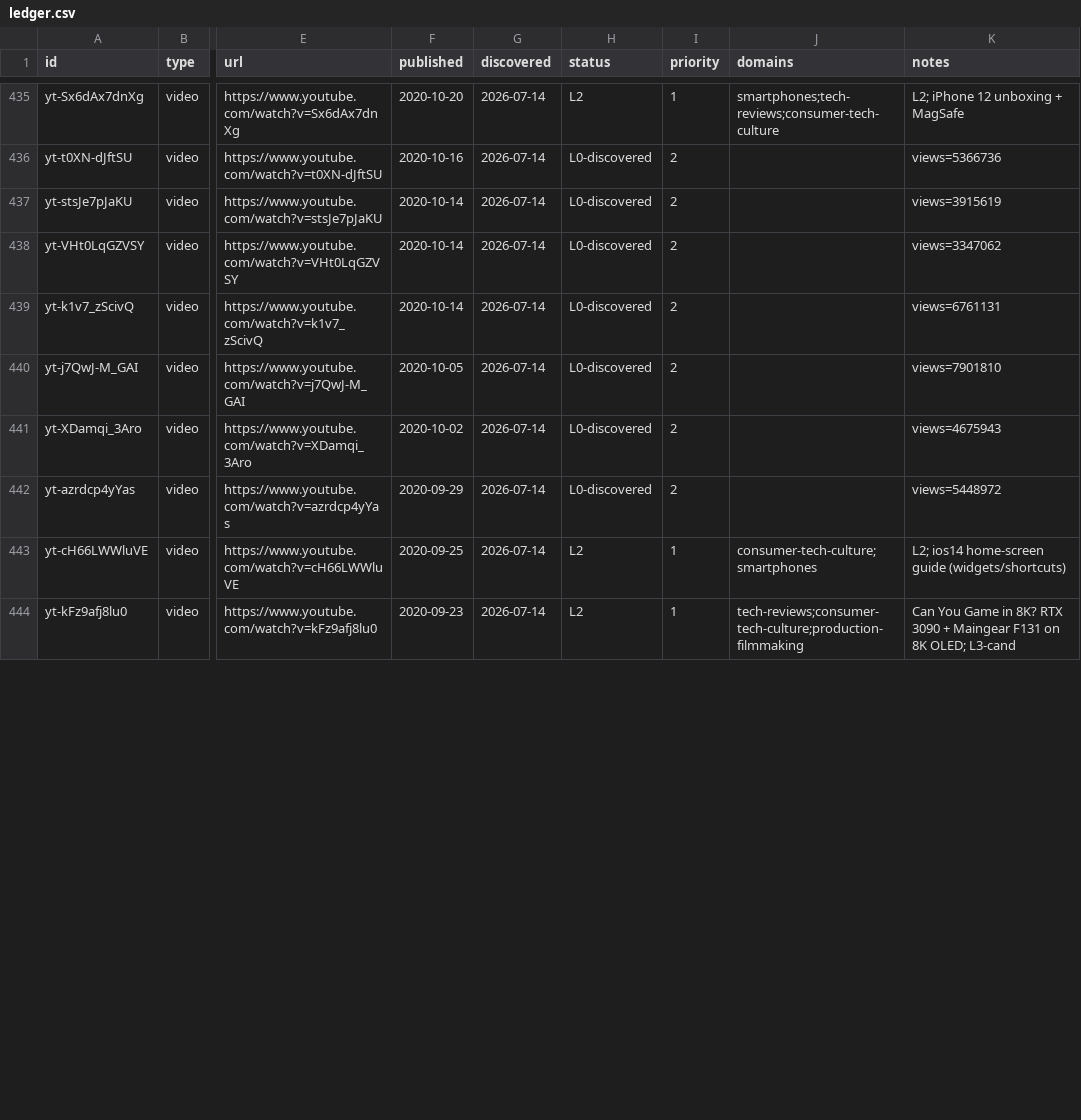
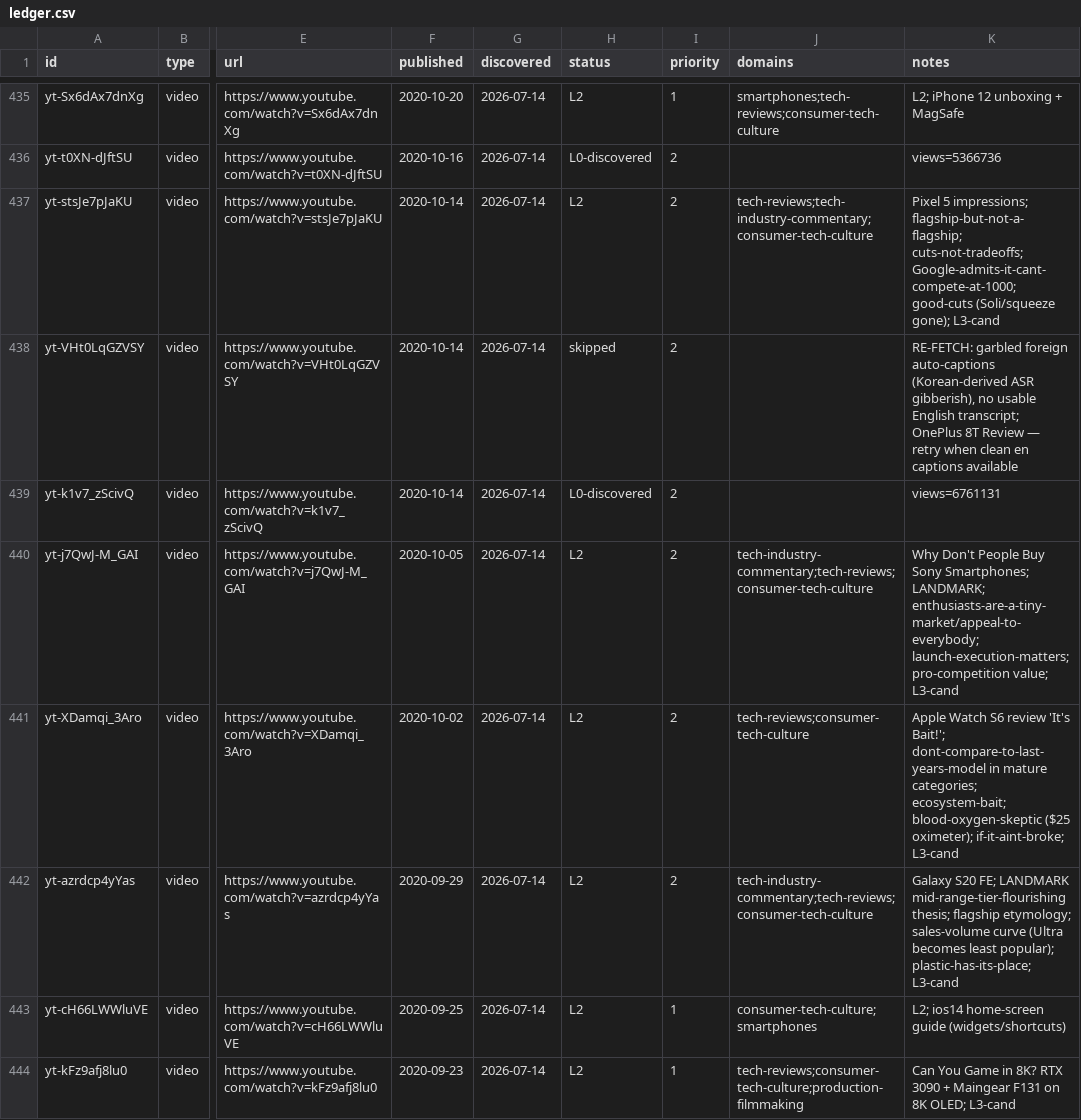
Before and after one commit to claes-work/mkbhd-clone, a CSV file: pipeline/ledger.csv, drawn as a sheet; only a part is shown, gaps mark what is left out; the diff covers the shown part only; the diff names each change by its address in the sheet, - before the commit and + after, or states it on an @@ line.

```diff
--- a/pipeline/ledger.csv
+++ b/pipeline/ledger.csv
-H437 (status): L0-discovered
+H437 (status): L2
-J437 (domains): (empty)
+J437 (domains): tech-reviews;tech-industry-commentary;consumer-tech-culture
-K437 (notes): views=3915619
+K437 (notes): Pixel 5 impressions; flagship-but-not-a-flagship; cuts-not-tradeoffs; Google-admits-it-cant-compete-at-1000; good-cuts (Soli/squeeze gone); L3-cand
-H438 (status): L0-discovered
+H438 (status): skipped
-K438 (notes): views=3347062
+K438 (notes): RE-FETCH: garbled foreign auto-captions (Korean-derived ASR gibberish), no usable English transcript; OnePlus 8T Review — retry when clean en captions available
-H440:H442 (status): L0-discovered
+H440:H442 (status): L2
-J440 (domains): (empty)
+J440 (domains): tech-industry-commentary;tech-reviews;consumer-tech-culture
-K440 (notes): views=7901810
+K440 (notes): Why Don't People Buy Sony Smartphones; LANDMARK; enthusiasts-are-a-tiny-market/appeal-to-everybody; launch-execution-matters; pro-competition value; L3-cand
-J441 (domains): (empty)
+J441 (domains): tech-reviews;consumer-tech-culture
-K441 (notes): views=4675943
+K441 (notes): Apple Watch S6 review 'It's Bait!'; dont-compare-to-last-years-model in mature categories; ecosystem-bait; blood-oxygen-skeptic ($25 oximeter); if-it-aint-broke; L3-cand
-J442 (domains): (empty)
+J442 (domains): tech-industry-commentary;tech-reviews;consumer-tech-culture
-K442 (notes): views=5448972
+K442 (notes): Galaxy S20 FE; LANDMARK mid-range-tier-flourishing thesis; flagship etymology; sales-volume curve (Ultra becomes least popular); plastic-has-its-place; L3-cand
```
Also changed, not shown: 9 edited cells elsewhere in this file, 10 other files.
